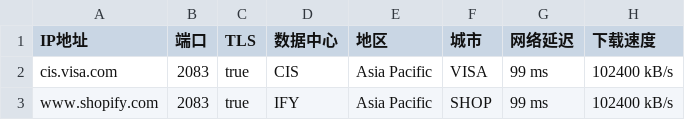
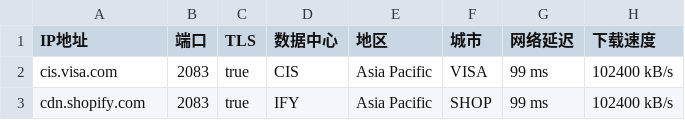
Before and after one commit to 598673A/ACL4SSR, a CSV file: Clash/Providers/addressescsv.csv, drawn as a sheet.

Commit message:
Update addressescsv.csv

```diff
--- a/Clash/Providers/addressescsv.csv
+++ b/Clash/Providers/addressescsv.csv
@@ -2,2 +2,2 @@ IP地址,端口,TLS,数据中心,地区,城市,网络延迟,下载速度
 cis.visa.com,2083,true,CIS,Asia Pacific,VISA,99 ms,102400 kB/s
-www.shopify.com,2083,true,IFY,Asia Pacific,SHOP,99 ms,102400 kB/s
+cdn.shopify.com,2083,true,IFY,Asia Pacific,SHOP,99 ms,102400 kB/s
```
